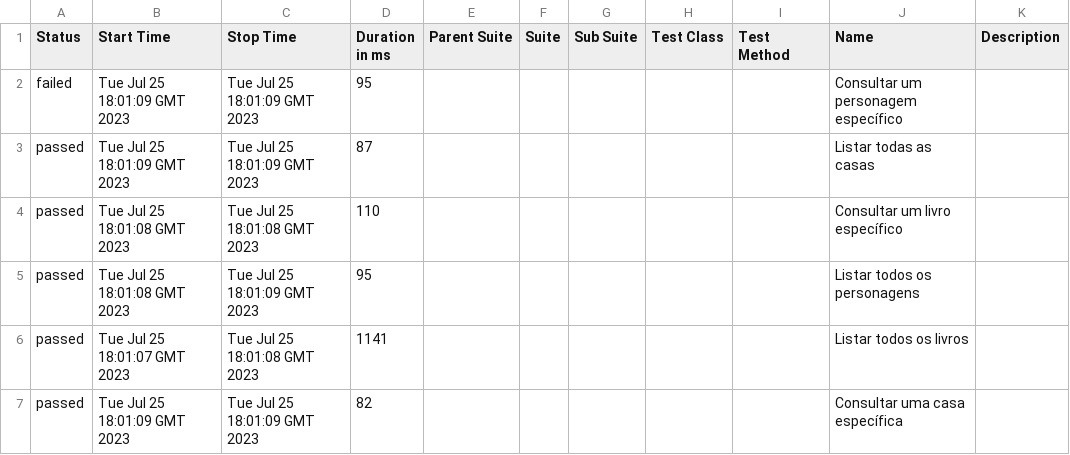
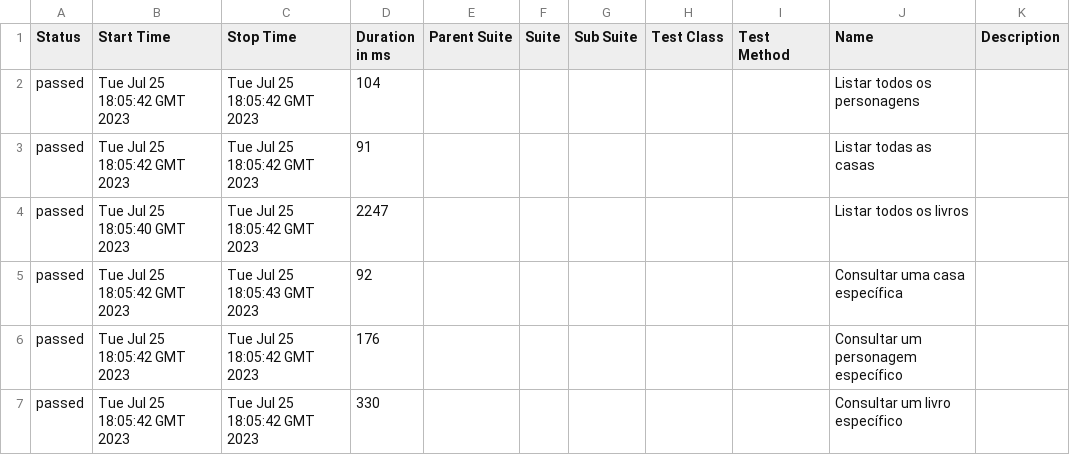
Before and after one commit to pauloliveiram/got-test-postman, a CSV file: 12/data/suites.csv, drawn as a sheet.

```diff
--- a/12/data/suites.csv
+++ b/12/data/suites.csv
@@ -1,7 +1,7 @@
 "Status","Start Time","Stop Time","Duration in ms","Parent Suite","Suite","Sub Suite","Test Class","Test Method","Name","Description"
-"failed","Tue Jul 25 18:01:09 GMT 2023","Tue Jul 25 18:01:09 GMT 2023","95","","","","","","Consultar um personagem específico",""
-"passed","Tue Jul 25 18:01:09 GMT 2023","Tue Jul 25 18:01:09 GMT 2023","87","","","","","","Listar todas as casas",""
-"passed","Tue Jul 25 18:01:08 GMT 2023","Tue Jul 25 18:01:08 GMT 2023","110","","","","","","Consultar um livro específico",""
-"passed","Tue Jul 25 18:01:08 GMT 2023","Tue Jul 25 18:01:09 GMT 2023","95","","","","","","Listar todos os personagens",""
-"passed","Tue Jul 25 18:01:07 GMT 2023","Tue Jul 25 18:01:08 GMT 2023","1141","","","","","","Listar todos os livros",""
-"passed","Tue Jul 25 18:01:09 GMT 2023","Tue Jul 25 18:01:09 GMT 2023","82","","","","","","Consultar uma casa específica",""
+"passed","Tue Jul 25 18:05:42 GMT 2023","Tue Jul 25 18:05:42 GMT 2023","104","","","","","","Listar todos os personagens",""
+"passed","Tue Jul 25 18:05:42 GMT 2023","Tue Jul 25 18:05:42 GMT 2023","91","","","","","","Listar todas as casas",""
+"passed","Tue Jul 25 18:05:40 GMT 2023","Tue Jul 25 18:05:42 GMT 2023","2247","","","","","","Listar todos os livros",""
+"passed","Tue Jul 25 18:05:42 GMT 2023","Tue Jul 25 18:05:43 GMT 2023","92","","","","","","Consultar uma casa específica",""
+"passed","Tue Jul 25 18:05:42 GMT 2023","Tue Jul 25 18:05:42 GMT 2023","176","","","","","","Consultar um personagem específico",""
+"passed","Tue Jul 25 18:05:42 GMT 2023","Tue Jul 25 18:05:42 GMT 2023","330","","","","","","Consultar um livro específico",""
```
Also changed, not shown: 46 other files.
